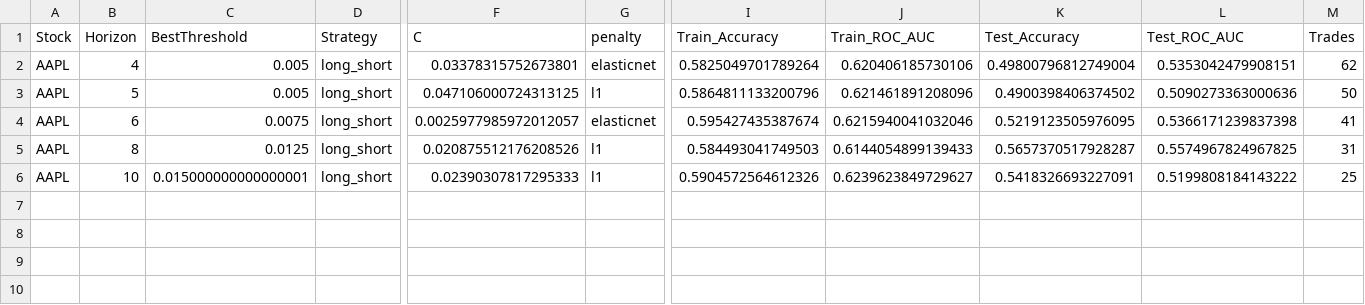
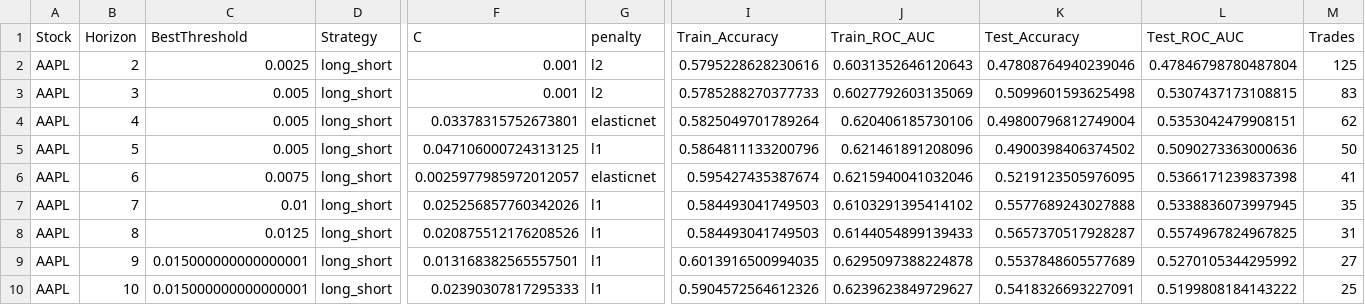
Before and after one commit to inflaton/Multimodal-Stock-Movement-Prediction, a CSV file: results/ours/LogisticRegression_tuned_AAPL_results.csv, drawn as a sheet; only a part is shown, gaps mark what is left out; rows hold the shown columns only; the diff names each change by its address in the sheet, - before the commit and + after, or states it on an @@ line.

```diff
--- a/results/ours/LogisticRegression_tuned_AAPL_results.csv
+++ b/results/ours/LogisticRegression_tuned_AAPL_results.csv
+row 2: AAPL | 2 | 0.0025 | long_short | 0.001 | l2 | 0.5795228628230616 | 0.6031352646120643 | 0.47808764940239046 | 0.47846798780487804 | 125
+row 3: AAPL | 3 | 0.005 | long_short | 0.001 | l2 | 0.5785288270377733 | 0.6027792603135069 | 0.5099601593625498 | 0.5307437173108815 | 83
+row 7: AAPL | 7 | 0.01 | long_short | 0.025256857760342026 | l1 | 0.584493041749503 | 0.6103291395414102 | 0.5577689243027888 | 0.5338836073997945 | 35
+row 9: AAPL | 9 | 0.015000000000000001 | long_short | 0.013168382565557501 | l1 | 0.6013916500994035 | 0.6295097388224878 | 0.5537848605577689 | 0.5270105344295992 | 27
```
Also changed, not shown: results/ours/LogisticRegression_tuned_META_results.csv, results/ours/LogisticRegression_tuned_NVDA_results.csv, 4 other files.
